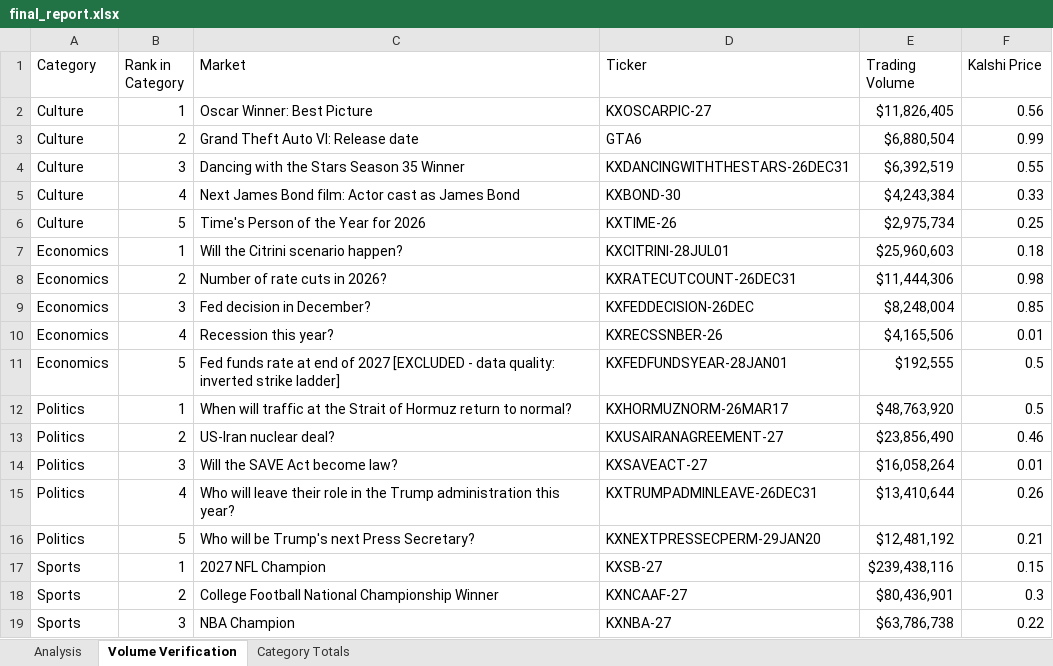
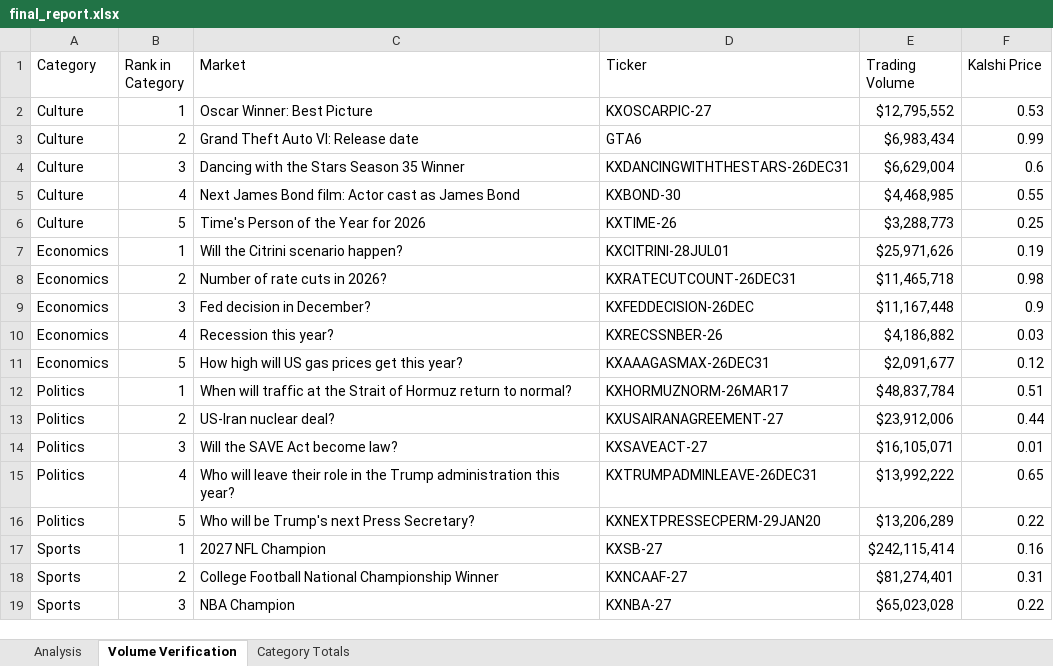
Before and after one commit to scowlfaceq02/afg-scorecard, an Excel workbook: data/final_report.xlsx, sheet Volume Verification, drawn as a sheet; only a part is shown; values as stored, in another font and other column widths than the file's, no borders; removed rows and columns are numbered as before the commit, all else as after; the diff covers the shown part only; the diff names each change by its address in the sheet, - before the commit and + after, or states it on an @@ line.

```diff
--- a/data/final_report.xlsx (sheet Volume Verification)
+++ b/data/final_report.xlsx (sheet Volume Verification)
-E2 (Trading Volume): $11,826,405
+E2 (Trading Volume): $12,795,552
-F2 (Kalshi Price): 0.56
+F2 (Kalshi Price): 0.53
-E3 (Trading Volume): $6,880,504
+E3 (Trading Volume): $6,983,434
-E4 (Trading Volume): $6,392,519
+E4 (Trading Volume): $6,629,004
-F4 (Kalshi Price): 0.55
+F4 (Kalshi Price): 0.6
-E5 (Trading Volume): $4,243,384
+E5 (Trading Volume): $4,468,985
-F5 (Kalshi Price): 0.33
+F5 (Kalshi Price): 0.55
-E6 (Trading Volume): $2,975,734
+E6 (Trading Volume): $3,288,773
-E7 (Trading Volume): $25,960,603
+E7 (Trading Volume): $25,971,626
-F7 (Kalshi Price): 0.18
+F7 (Kalshi Price): 0.19
-E8 (Trading Volume): $11,444,306
+E8 (Trading Volume): $11,465,718
-E9 (Trading Volume): $8,248,004
+E9 (Trading Volume): $11,167,448
-F9 (Kalshi Price): 0.85
+F9 (Kalshi Price): 0.9
-E10 (Trading Volume): $4,165,506
+E10 (Trading Volume): $4,186,882
-F10 (Kalshi Price): 0.01
+F10 (Kalshi Price): 0.03
-row 11: Economics | 5 | Fed funds rate at end of 2027 [EXCLUDED - data quality: inverted strike ladder] | KXFEDFUNDSYEAR-28JAN01 | $192,555 | 0.5
+row 11: Economics | 5 | How high will US gas prices get this year? | KXAAAGASMAX-26DEC31 | $2,091,677 | 0.12
-E12 (Trading Volume): $48,763,920
+E12 (Trading Volume): $48,837,784
-F12 (Kalshi Price): 0.5
+F12 (Kalshi Price): 0.51
-E13 (Trading Volume): $23,856,490
+E13 (Trading Volume): $23,912,006
-F13 (Kalshi Price): 0.46
+F13 (Kalshi Price): 0.44
-E14 (Trading Volume): $16,058,264
+E14 (Trading Volume): $16,105,071
-E15 (Trading Volume): $13,410,644
+E15 (Trading Volume): $13,992,222
-F15 (Kalshi Price): 0.26
+F15 (Kalshi Price): 0.65
-E16 (Trading Volume): $12,481,192
+E16 (Trading Volume): $13,206,289
-F16 (Kalshi Price): 0.21
+F16 (Kalshi Price): 0.22
-E17 (Trading Volume): $239,438,116
+E17 (Trading Volume): $242,115,414
-F17 (Kalshi Price): 0.15
+F17 (Kalshi Price): 0.16
-E18 (Trading Volume): $80,436,901
+E18 (Trading Volume): $81,274,401
-F18 (Kalshi Price): 0.3
+F18 (Kalshi Price): 0.31
-E19 (Trading Volume): $63,786,738
+E19 (Trading Volume): $65,023,028
```
Also changed, not shown: 1 added row, 1 removed row and 11 edited cells elsewhere in this sheet, sheet Analysis, sheet Category Totals, data/raw_markets.xlsx, 22 other files.
